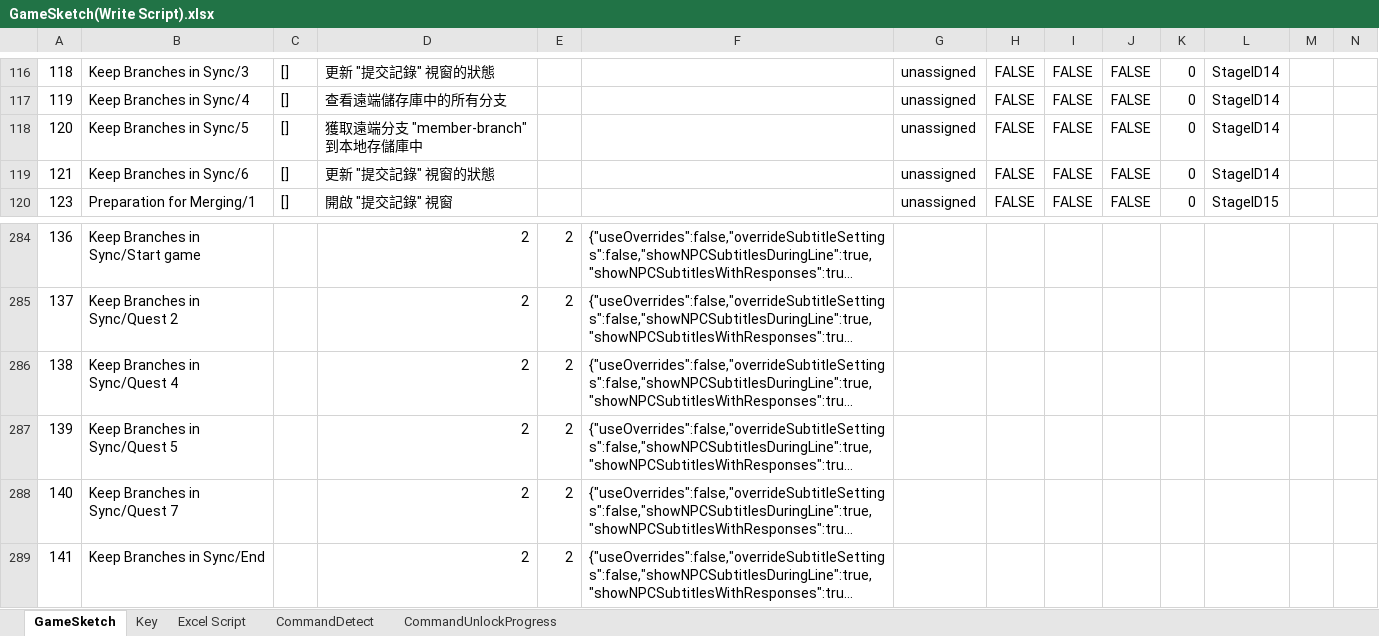
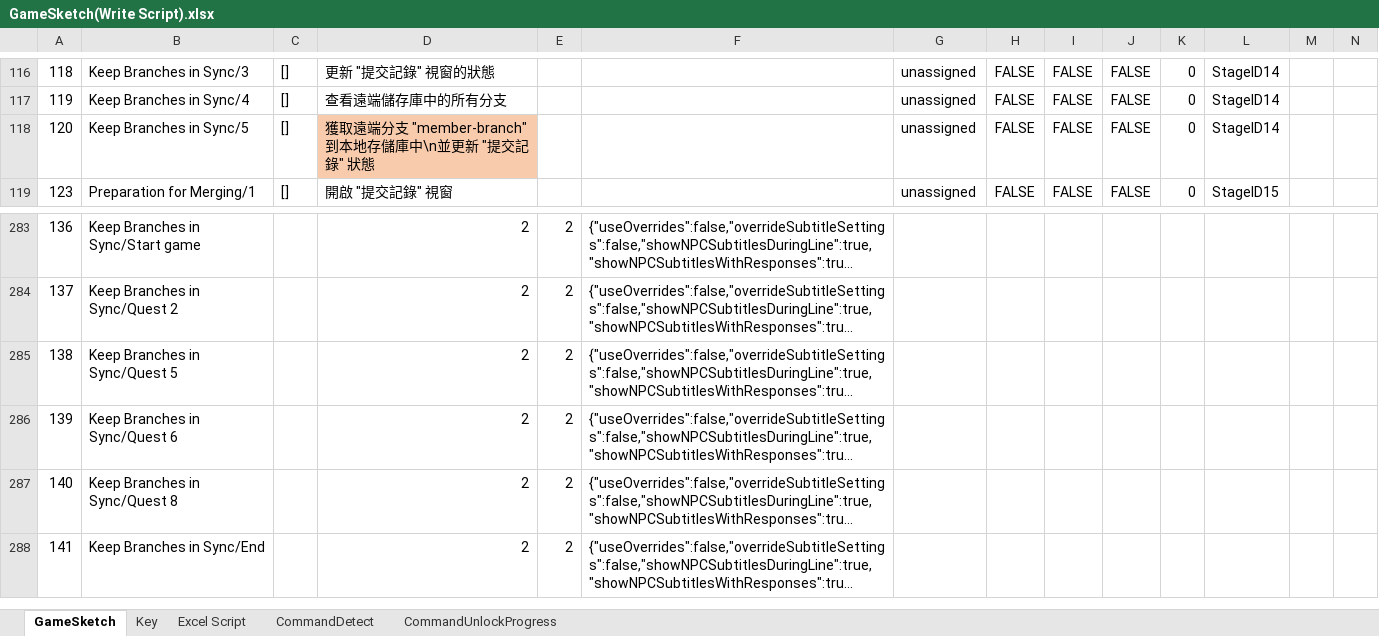
Before and after one commit to fcumselab/GitEducationGame, an Excel workbook: Assets/02_Scenes/Dialogue System/GameSketch(Write Script).xlsx, sheet GameSketch, drawn as a sheet; only a part is shown, gaps mark what is left out; long unchanged cells end in …; values as stored, in another font and other column widths than the file's, no borders; removed rows and columns are numbered as before the commit, all else as after; rows hold the shown columns only; the diff names each change by its address in the sheet, - before the commit and + after, or states it on an @@ line.

Commit message:
Fix issue (git branch localB remoB): if a localLog has one branch have same name, can't build

```diff
--- a/Assets/02_Scenes/Dialogue System/GameSketch(Write Script).xlsx (sheet GameSketch)
+++ b/Assets/02_Scenes/Dialogue System/GameSketch(Write Script).xlsx (sheet GameSketch)
-D118: 獲取遠端分支 "member-branch" 到本地存儲庫中
+D118: 獲取遠端分支 "member-branch" 到本地存儲庫中\n並更新 "提交記錄" 狀態
-D118 fill: none
+D118 fill: #F8CBAD
-row 119: 121 | Keep Branches in Sync/6 | [] | 更新 "提交記錄" 視窗的狀態 |  |  | unassigned | FALSE | FALSE | FALSE | 0 | StageID14
-B285: Keep Branches in Sync/Quest 4
+B285: Keep Branches in Sync/Quest 5
-B286: Keep Branches in Sync/Quest 5
+B286: Keep Branches in Sync/Quest 6
-B287: Keep Branches in Sync/Quest 7
+B287: Keep Branches in Sync/Quest 8
```
Also changed, not shown: sheet CommandDetect, 4 other files.
